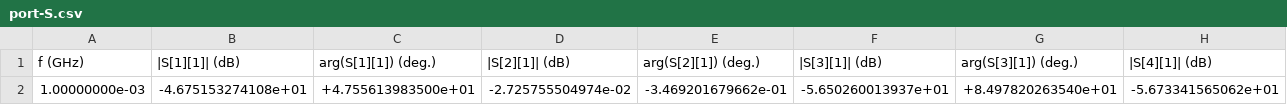
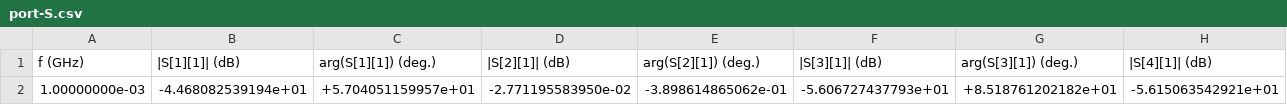
Before and after one commit to tscircuit/return-current-simulation, a CSV file: examples/palace/ground-slot-1mhz/port-S.csv, drawn as a sheet; only a part is shown; removed rows and columns are numbered as before the commit, all else as after; rows hold the shown columns only; the diff names each change by its address in the sheet, - before the commit and + after, or states it on an @@ line.

```diff
--- a/examples/palace/ground-slot-1mhz/port-S.csv
+++ b/examples/palace/ground-slot-1mhz/port-S.csv
-row 2: 1.00000000e-03 | -4.675153274108e+01 | +4.755613983500e+01 | -2.725755504974e-02 | -3.469201679662e-01 | -5.650260013937e+01 | +8.497820263540e+01 | -5.673341565062e+01
+row 2: 1.00000000e-03 | -4.468082539194e+01 | +5.704051159957e+01 | -2.771195583950e-02 | -3.898614865062e-01 | -5.606727437793e+01 | +8.518761202182e+01 | -5.615063542921e+01
```
Also changed, not shown: examples/palace/ground-slot-1mhz/domain-E.csv, examples/palace/ground-slot-1mhz/error-indicators.csv, 45 other files.
